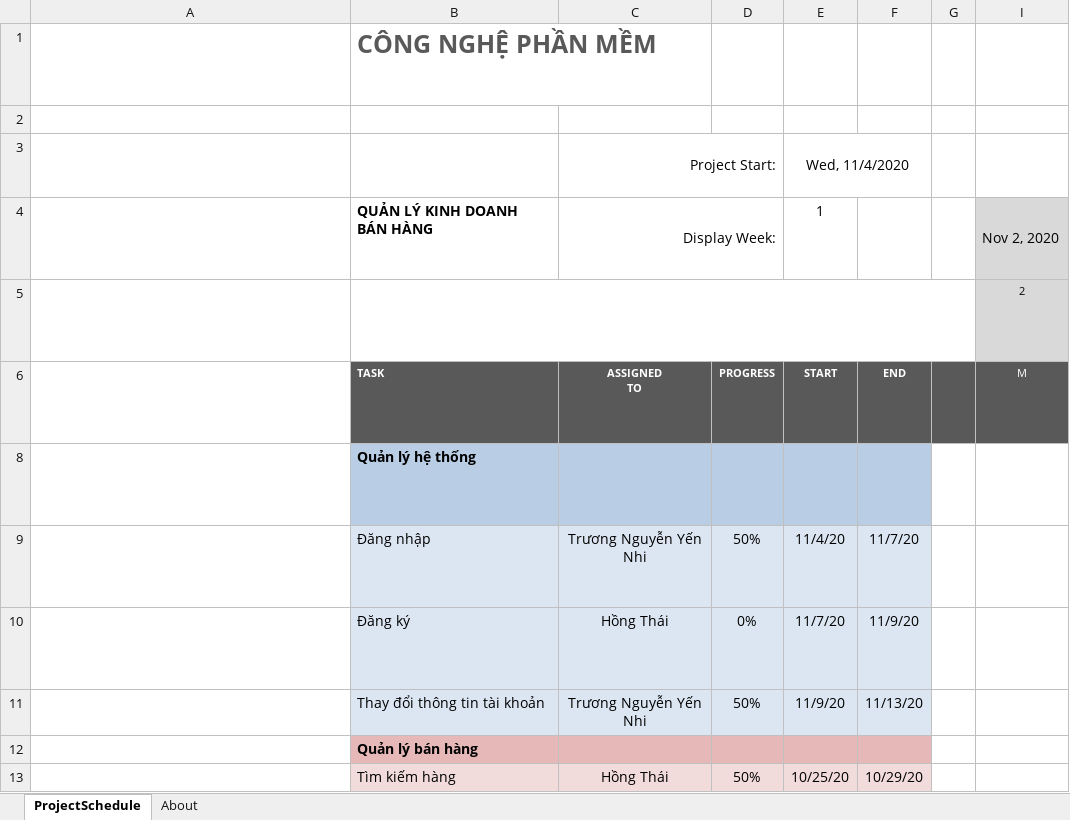
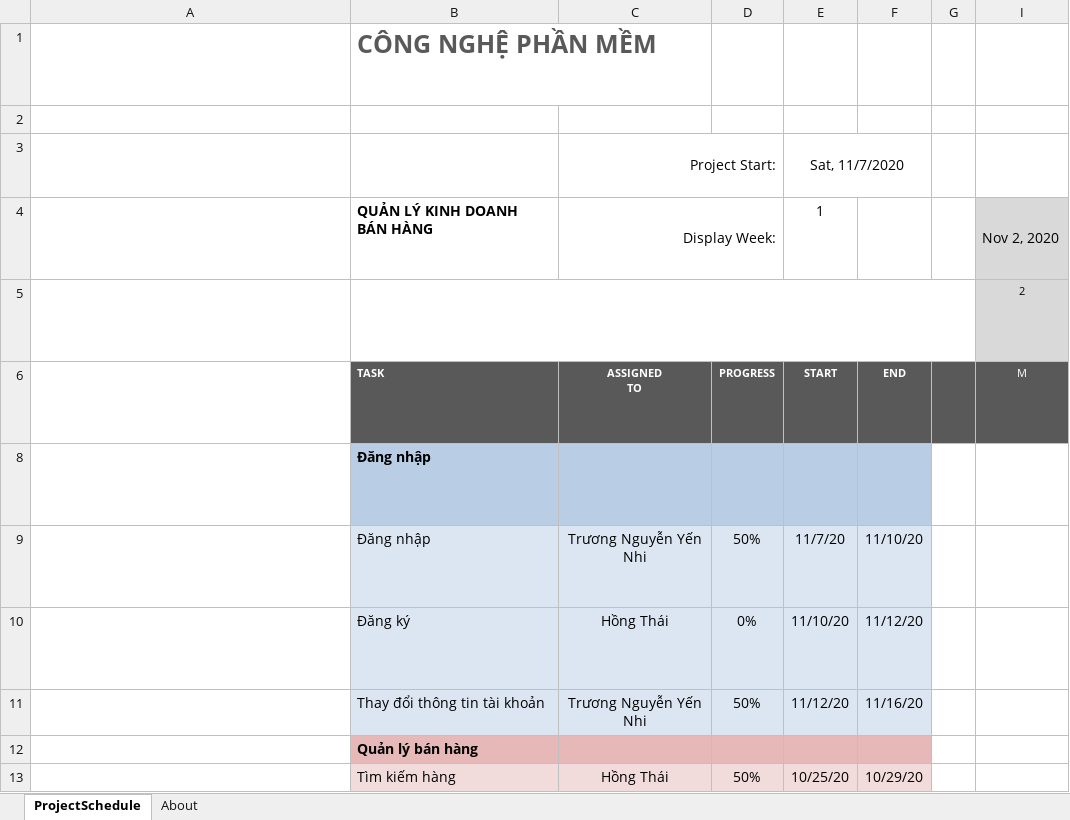
Before and after one commit to AlexTien202/congnghephanmem, an Excel workbook: barchartQLKDBH.xlsx, sheet ProjectSchedule, drawn as a sheet; only a part is shown; long unchanged cells end in …; values as stored, in another font and other column widths than the file's, no borders; conditional formats not drawn; the diff covers the shown part only; the diff names each change by its address in the sheet, - before the commit and + after, or states it on an @@ line.

Commit message:
Update barchartQLKDBH.xlsx

```diff
--- a/barchartQLKDBH.xlsx (sheet ProjectSchedule)
+++ b/barchartQLKDBH.xlsx (sheet ProjectSchedule)
-E3: Wed, 11/4/2020
+E3: Sat, 11/7/2020
-B8: Quản lý hệ thống
+B8: Đăng nhập
-E9: 11/4/20
+E9: 11/7/20
-F9: 11/7/20
+F9: 11/10/20
-E10: 11/7/20
+E10: 11/10/20
-F10: 11/9/20
+F10: 11/12/20
-E11: 11/9/20
+E11: 11/12/20
-F11: 11/13/20
+F11: 11/16/20
```
Also changed, not shown: 1 added row, 1 removed row and 14 edited cells elsewhere in this sheet.
